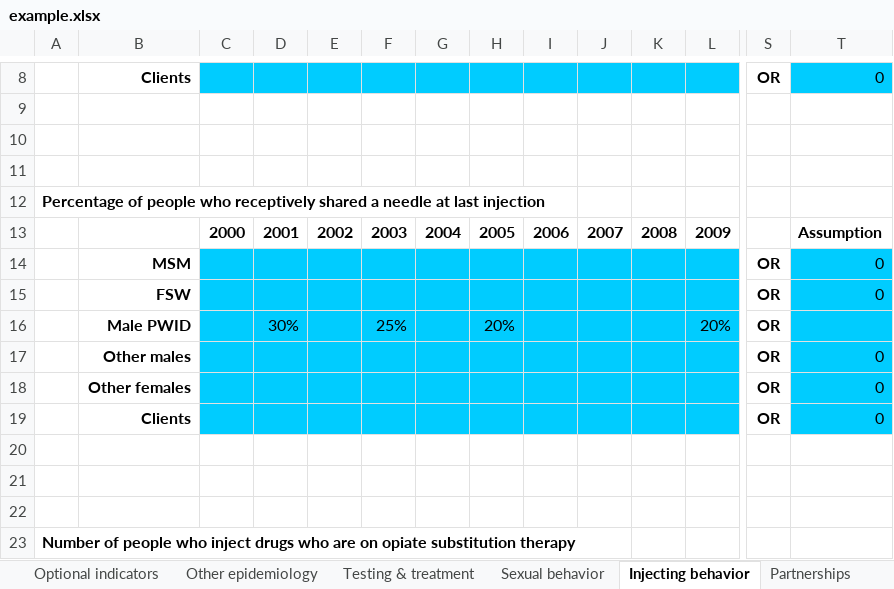
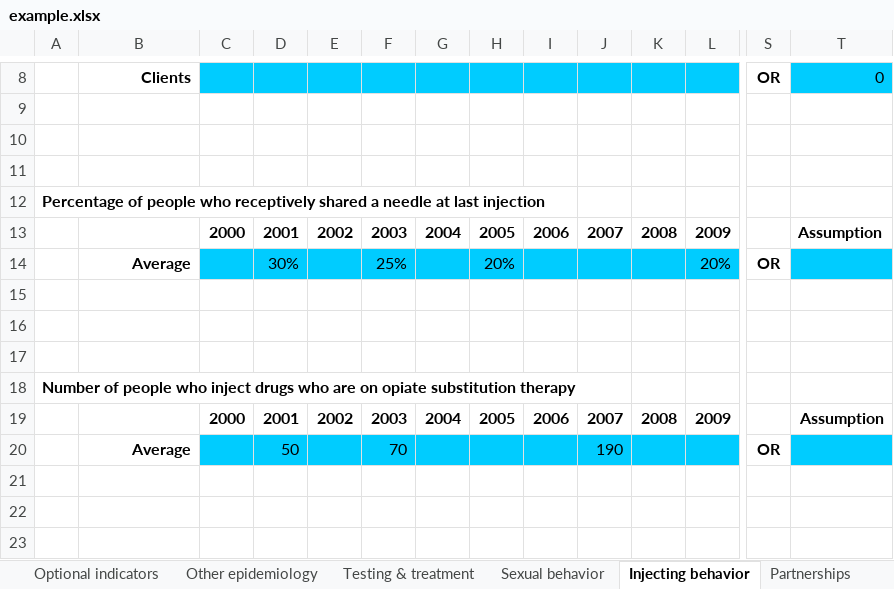
Before and after one commit to optimamodel/optima, an Excel workbook: server/src/sim/example.xlsx, sheet Injecting behavior, drawn as a sheet; only a part is shown, gaps mark what is left out; the shorter side is filled out with more unchanged rows; values as stored, in another font and other column widths than the file's, no borders; removed rows and columns are numbered as before the commit, all else as after; rows hold the shown columns only; the diff names each change by its address in the sheet, - before the commit and + after, or states it on an @@ line.

Commit message:
Revert "fixed bugs in workbook"
This reverts commit b278f8d8e552842787d55a1d802b65cb89143467.

```diff
--- a/server/src/sim/example.xlsx (sheet Injecting behavior)
+++ b/server/src/sim/example.xlsx (sheet Injecting behavior)
-row 14:  | MSM |  |  |  |  |  |  |  |  |  |  | OR | 0
-row 15:  | FSW |  |  |  |  |  |  |  |  |  |  | OR | 0
-B14: Male PWID
+B14: Average
-row 17:  | Other males |  |  |  |  |  |  |  |  |  |  | OR | 0
-row 18:  | Other females |  |  |  |  |  |  |  |  |  |  | OR | 0
-row 19:  | Clients |  |  |  |  |  |  |  |  |  |  | OR | 0
```
Also changed, not shown: sheet Sexual behavior.
